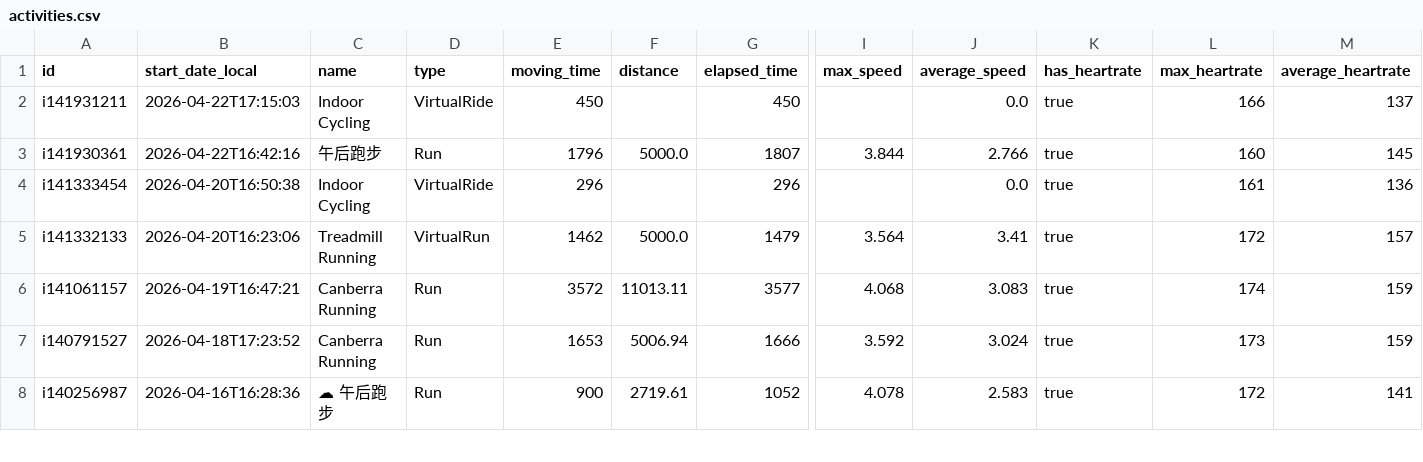
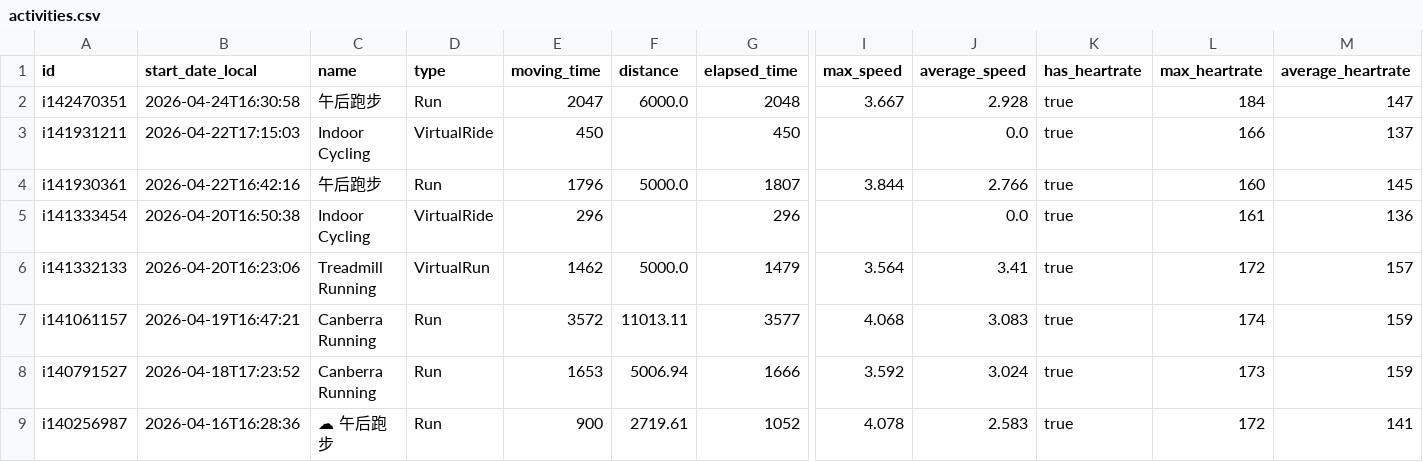
Before and after one commit to Trojon99/intervals-daily-coach, a CSV file: data/latest/activities.csv, drawn as a sheet; only a part is shown, gaps mark what is left out; rows hold the shown columns only; the diff names each change by its address in the sheet, - before the commit and + after, or states it on an @@ line.

```diff
--- a/data/latest/activities.csv
+++ b/data/latest/activities.csv
+row 2: i142470351 | 2026-04-24T16:30:58 | 午后跑步 | Run | 2047 | 6000.0 | 2048 | 3.667 | 2.928 | true | 184 | 147
```
Also changed, not shown: data/latest/wellness.csv, 5 other files.
